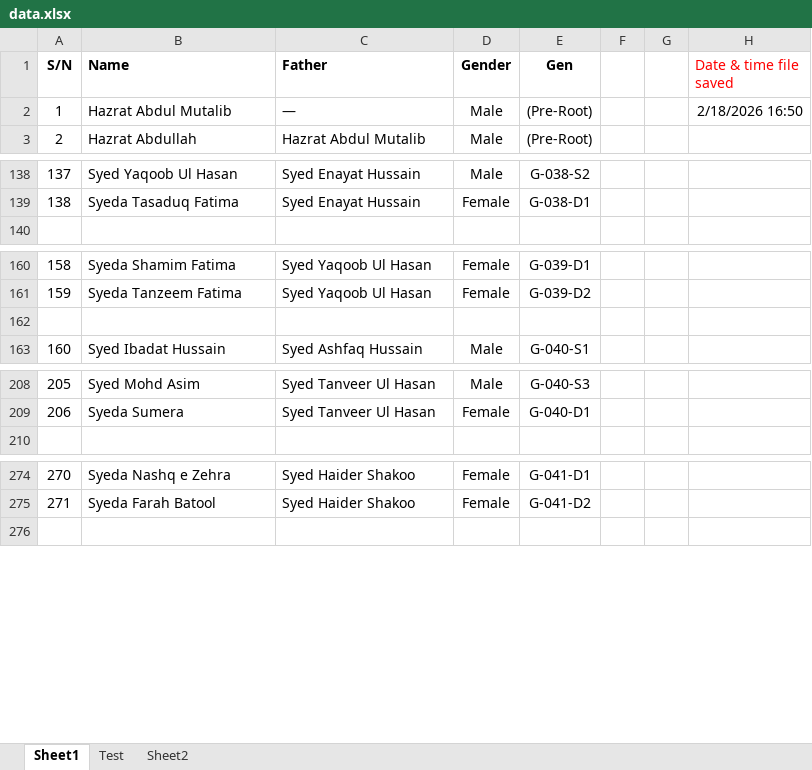
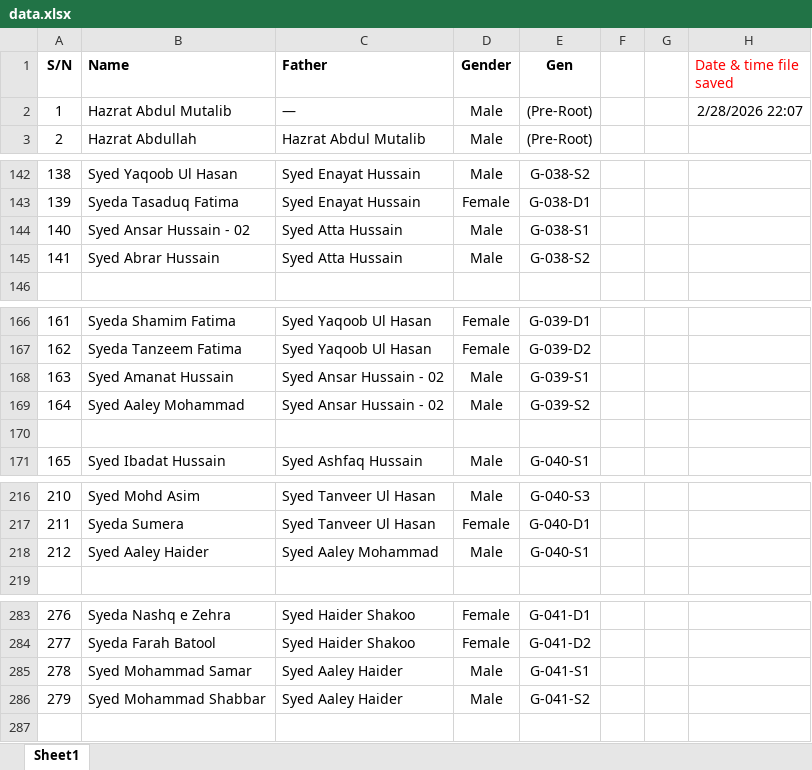
Before and after one commit to sihr110/Rizvi_Family_Tree_Sihr, an Excel workbook: data.xlsx, sheet Sheet1, drawn as a sheet; only a part is shown, gaps mark what is left out; values as stored, in another font and other column widths than the file's, no borders; the diff covers the shown part only; the diff names each change by its address in the sheet, - before the commit and + after, or states it on an @@ line.

```diff
--- a/data.xlsx (sheet Sheet1)
+++ b/data.xlsx (sheet Sheet1)
-sheet tab: Test
-sheet tab: Sheet2
-H2 (Date & time file saved): 2/18/2026 16:50
+H2 (Date & time file saved): 2/28/2026 22:07
@@ column A (S/N) renumbered from row 131 down @@
+row 144: 140 | Syed Ansar Hussain - 02 | Syed Atta Hussain | Male | G-038-S1
+row 145: 141 | Syed Abrar Hussain | Syed Atta Hussain | Male | G-038-S2
+row 168: 163 | Syed Amanat Hussain | Syed Ansar Hussain - 02 | Male | G-039-S1
+row 169: 164 | Syed Aaley Mohammad | Syed Ansar Hussain - 02 | Male | G-039-S2
+row 218: 212 | Syed Aaley Haider | Syed Aaley Mohammad | Male | G-040-S1
+row 285: 278 | Syed Mohammad Samar | Syed Aaley Haider | Male | G-041-S1
+row 286: 279 | Syed Mohammad Shabbar | Syed Aaley Haider | Male | G-041-S2
```
Also changed, not shown: 4 added rows and 2 edited cells elsewhere in this sheet.
